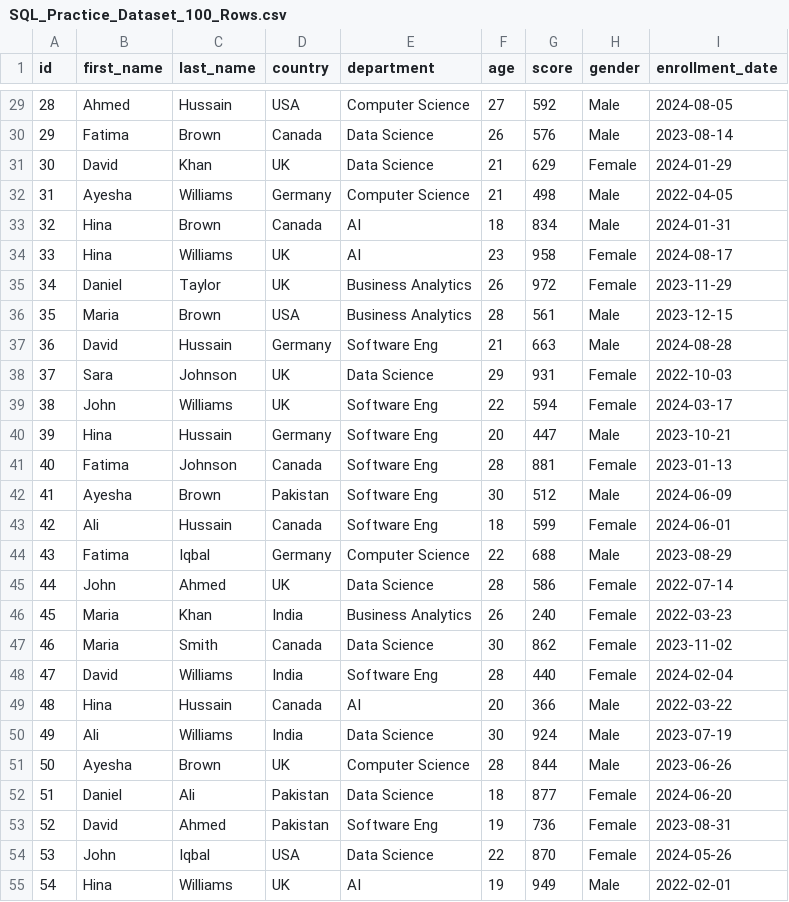
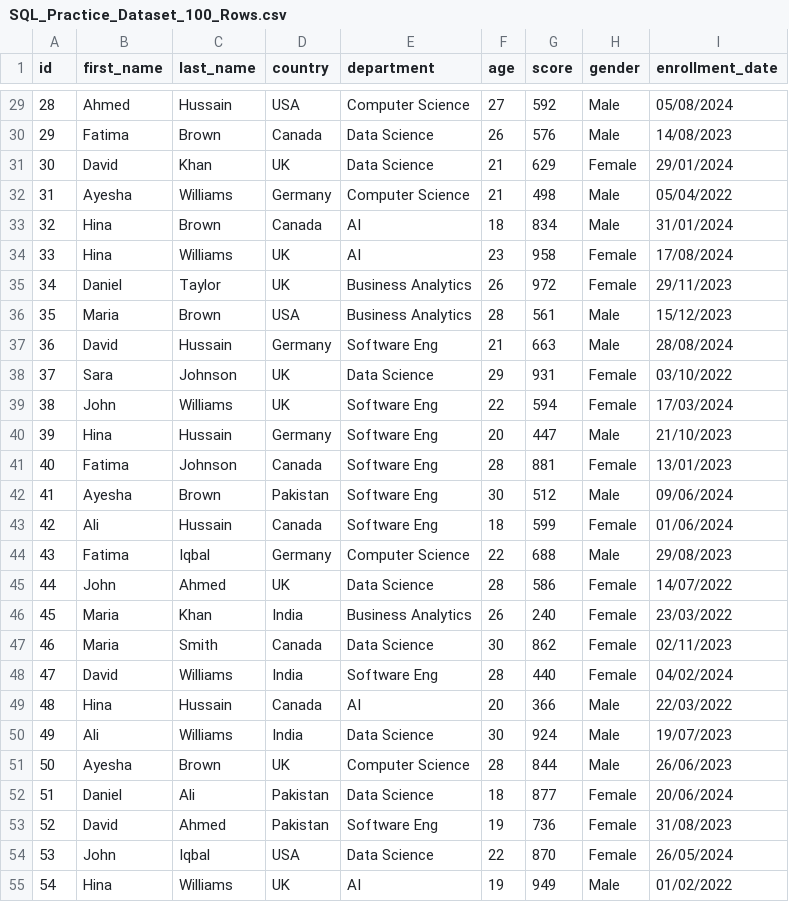
Before and after one commit to Tahir-Zaman-23DS14/SQL__Structured-Query-Language, a CSV file: Inventory/Practises/Chapter 1 practise set/SQL_Practice_Dataset_100_Rows.csv, drawn as a sheet; only a part is shown, gaps mark what is left out; the diff covers the shown part only.

```diff
--- a/Inventory/Practises/Chapter 1 practise set/SQL_Practice_Dataset_100_Rows.csv
+++ b/Inventory/Practises/Chapter 1 practise set/SQL_Practice_Dataset_100_Rows.csv
@@ -29,27 +29,27 @@ id,first_name,last_name,country,department,age,score,gender,enrollment_date
-28,Ahmed,Hussain,USA,Computer Science,27,592,Male,2024-08-05
-29,Fatima,Brown,Canada,Data Science,26,576,Male,2023-08-14
-30,David,Khan,UK,Data Science,21,629,Female,2024-01-29
-31,Ayesha,Williams,Germany,Computer Science,21,498,Male,2022-04-05
-32,Hina,Brown,Canada,AI,18,834,Male,2024-01-31
-33,Hina,Williams,UK,AI,23,958,Female,2024-08-17
-34,Daniel,Taylor,UK,Business Analytics,26,972,Female,2023-11-29
-35,Maria,Brown,USA,Business Analytics,28,561,Male,2023-12-15
-36,David,Hussain,Germany,Software Eng,21,663,Male,2024-08-28
-37,Sara,Johnson,UK,Data Science,29,931,Female,2022-10-03
-38,John,Williams,UK,Software Eng,22,594,Female,2024-03-17
-39,Hina,Hussain,Germany,Software Eng,20,447,Male,2023-10-21
-40,Fatima,Johnson,Canada,Software Eng,28,881,Female,2023-01-13
-41,Ayesha,Brown,Pakistan,Software Eng,30,512,Male,2024-06-09
-42,Ali,Hussain,Canada,Software Eng,18,599,Female,2024-06-01
-43,Fatima,Iqbal,Germany,Computer Science,22,688,Male,2023-08-29
-44,John,Ahmed,UK,Data Science,28,586,Female,2022-07-14
-45,Maria,Khan,India,Business Analytics,26,240,Female,2022-03-23
-46,Maria,Smith,Canada,Data Science,30,862,Female,2023-11-02
-47,David,Williams,India,Software Eng,28,440,Female,2024-02-04
-48,Hina,Hussain,Canada,AI,20,366,Male,2022-03-22
-49,Ali,Williams,India,Data Science,30,924,Male,2023-07-19
-50,Ayesha,Brown,UK,Computer Science,28,844,Male,2023-06-26
-51,Daniel,Ali,Pakistan,Data Science,18,877,Female,2024-06-20
-52,David,Ahmed,Pakistan,Software Eng,19,736,Female,2023-08-31
-53,John,Iqbal,USA,Data Science,22,870,Female,2024-05-26
-54,Hina,Williams,UK,AI,19,949,Male,2022-02-01
+28,Ahmed,Hussain,USA,Computer Science,27,592,Male,05/08/2024
+29,Fatima,Brown,Canada,Data Science,26,576,Male,14/08/2023
+30,David,Khan,UK,Data Science,21,629,Female,29/01/2024
+31,Ayesha,Williams,Germany,Computer Science,21,498,Male,05/04/2022
+32,Hina,Brown,Canada,AI,18,834,Male,31/01/2024
+33,Hina,Williams,UK,AI,23,958,Female,17/08/2024
+34,Daniel,Taylor,UK,Business Analytics,26,972,Female,29/11/2023
+35,Maria,Brown,USA,Business Analytics,28,561,Male,15/12/2023
+36,David,Hussain,Germany,Software Eng,21,663,Male,28/08/2024
+37,Sara,Johnson,UK,Data Science,29,931,Female,03/10/2022
+38,John,Williams,UK,Software Eng,22,594,Female,17/03/2024
+39,Hina,Hussain,Germany,Software Eng,20,447,Male,21/10/2023
+40,Fatima,Johnson,Canada,Software Eng,28,881,Female,13/01/2023
+41,Ayesha,Brown,Pakistan,Software Eng,30,512,Male,09/06/2024
+42,Ali,Hussain,Canada,Software Eng,18,599,Female,01/06/2024
+43,Fatima,Iqbal,Germany,Computer Science,22,688,Male,29/08/2023
+44,John,Ahmed,UK,Data Science,28,586,Female,14/07/2022
+45,Maria,Khan,India,Business Analytics,26,240,Female,23/03/2022
+46,Maria,Smith,Canada,Data Science,30,862,Female,02/11/2023
+47,David,Williams,India,Software Eng,28,440,Female,04/02/2024
+48,Hina,Hussain,Canada,AI,20,366,Male,22/03/2022
+49,Ali,Williams,India,Data Science,30,924,Male,19/07/2023
+50,Ayesha,Brown,UK,Computer Science,28,844,Male,26/06/2023
+51,Daniel,Ali,Pakistan,Data Science,18,877,Female,20/06/2024
+52,David,Ahmed,Pakistan,Software Eng,19,736,Female,31/08/2023
+53,John,Iqbal,USA,Data Science,22,870,Female,26/05/2024
+54,Hina,Williams,UK,AI,19,949,Male,01/02/2022
```
Also changed, not shown: 73 edited cells elsewhere in this file.
